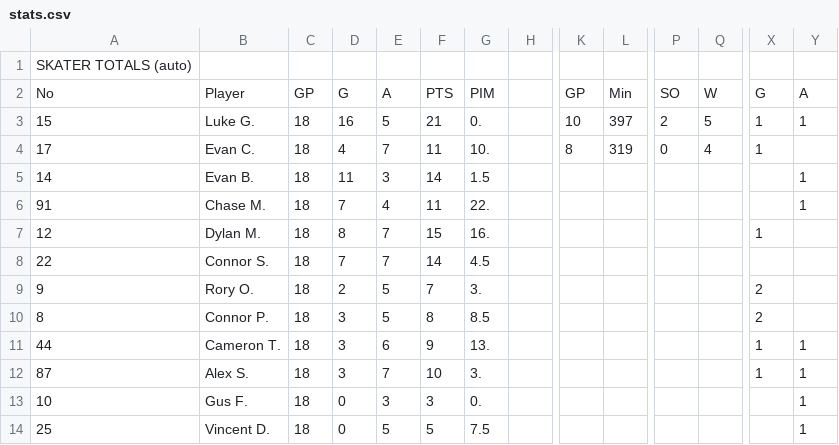
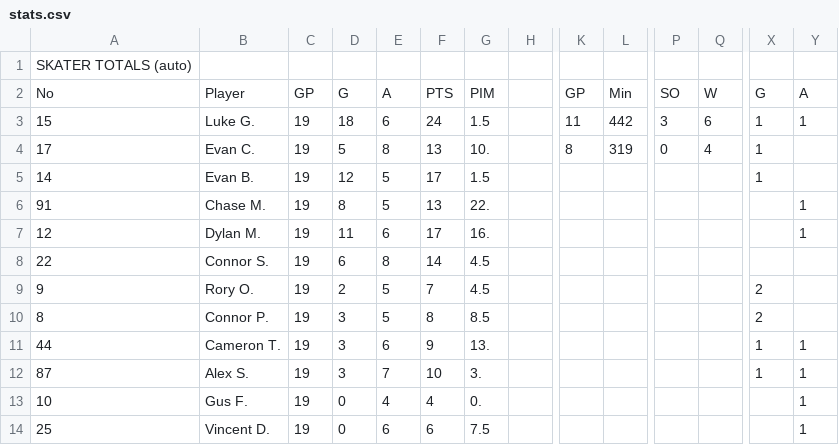
Before and after one commit to ewm/rink-report, a CSV file: docs/wswings12u/data/stats.csv, drawn as a sheet; only a part is shown, gaps mark what is left out; the diff covers the shown part only; the diff names each change by its address in the sheet, - before the commit and + after, or states it on an @@ line.

```diff
--- a/docs/wswings12u/data/stats.csv
+++ b/docs/wswings12u/data/stats.csv
-C3:C14: 18
+C3:C14: 19
-D3: 16
+D3: 18
-E3: 5
+E3: 6
-F3: 21
+F3: 24
-G3: 0.
+G3: 1.5
-K3: 10
+K3: 11
-L3: 397
+L3: 442
-P3: 2
+P3: 3
-Q3: 5
+Q3: 6
-D4: 4
+D4: 5
-E4: 7
+E4: 8
-F4: 11
+F4: 13
-D5: 11
+D5: 12
-E5: 3
+E5: 5
-F5: 14
+F5: 17
-X5: (empty)
+X5: 1
-Y5: 1
+Y5: (empty)
-D6: 7
+D6: 8
-E6: 4
+E6: 5
-F6: 11
+F6: 13
-D7: 8
+D7: 11
-E7: 7
+E7: 6
-F7: 15
+F7: 17
-X7: 1
+X7: (empty)
-Y7: (empty)
+Y7: 1
-D8: 7
+D8: 6
-E8: 7
+E8: 8
-G9: 3.
+G9: 4.5
-E13: 3
+E13: 4
-F13: 3
+F13: 4
-E14: 5
+E14: 6
-F14: 5
+F14: 6
```
Also changed, not shown: 12 added rows, 1 removed row and 6 edited cells elsewhere in this file, docs/wswings12u/data/schedule.csv, 3 other files.
